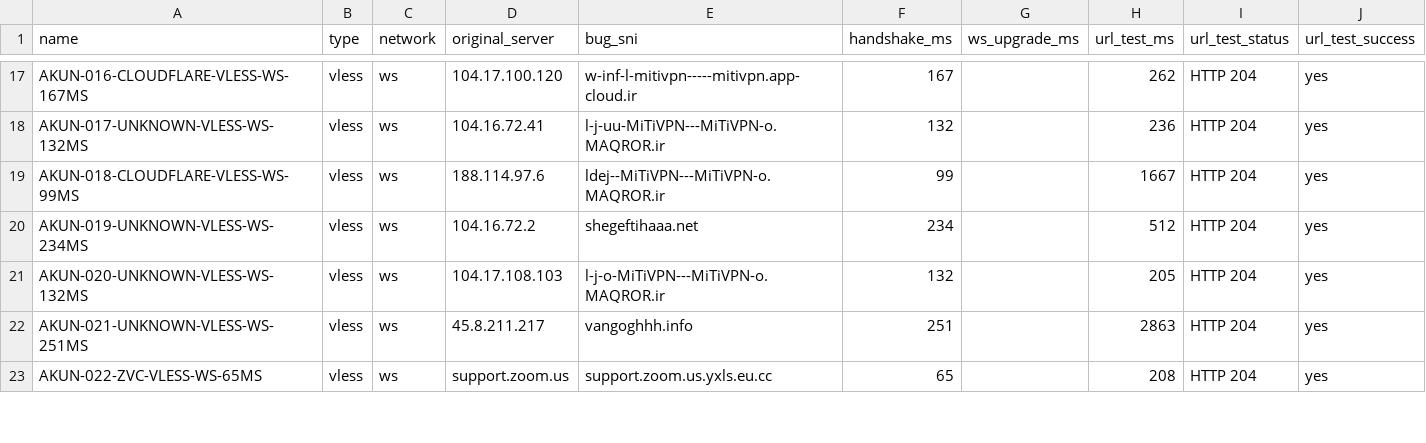
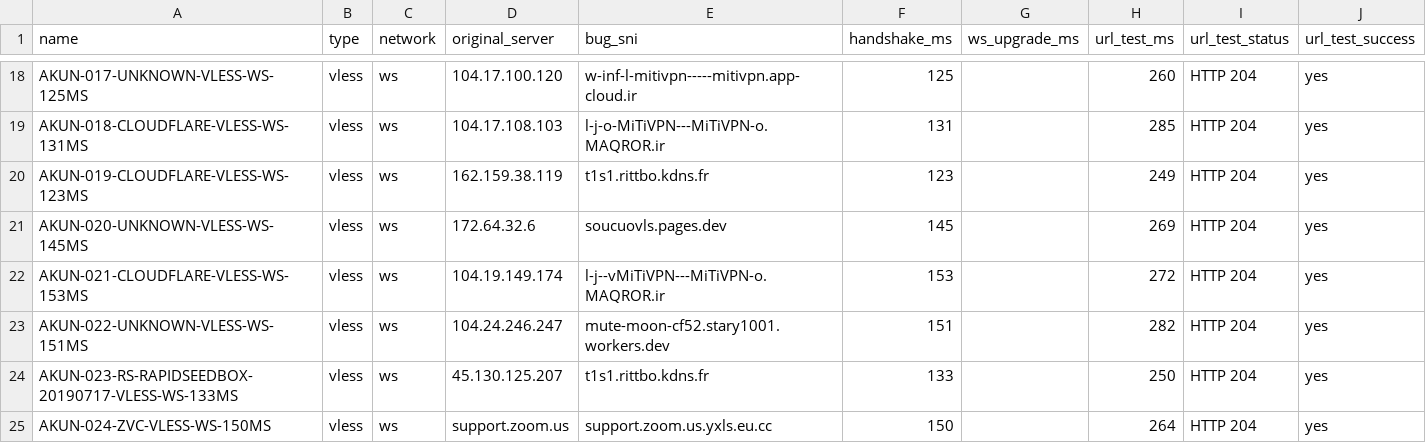
Before and after one commit to adiorany3/ConvertYAML, a CSV file: urltest_report.csv, drawn as a sheet; only a part is shown, gaps mark what is left out; addresses are those after the commit; the diff covers the shown part only; the diff names each change by its address in the sheet, - before the commit and + after, or states it on an @@ line.

```diff
--- a/urltest_report.csv
+++ b/urltest_report.csv
-A18 (name): AKUN-016-CLOUDFLARE-VLESS-WS-167MS
+A18 (name): AKUN-017-UNKNOWN-VLESS-WS-125MS
-F18 (handshake_ms): 167
+F18 (handshake_ms): 125
-H18 (url_test_ms): 262
+H18 (url_test_ms): 260
-A19 (name): AKUN-017-UNKNOWN-VLESS-WS-132MS
+A19 (name): AKUN-018-CLOUDFLARE-VLESS-WS-131MS
-D19 (original_server): 104.16.72.41
+D19 (original_server): 104.17.108.103
-E19 (bug_sni): l-j-uu-MiTiVPN---MiTiVPN-o.MAQROR.ir
+E19 (bug_sni): l-j-o-MiTiVPN---MiTiVPN-o.MAQROR.ir
-F19 (handshake_ms): 132
+F19 (handshake_ms): 131
-H19 (url_test_ms): 236
+H19 (url_test_ms): 285
-A20 (name): AKUN-018-CLOUDFLARE-VLESS-WS-99MS
+A20 (name): AKUN-019-CLOUDFLARE-VLESS-WS-123MS
-D20 (original_server): 188.114.97.6
+D20 (original_server): 162.159.38.119
-E20 (bug_sni): ldej--MiTiVPN---MiTiVPN-o.MAQROR.ir
+E20 (bug_sni): t1s1.rittbo.kdns.fr
-F20 (handshake_ms): 99
+F20 (handshake_ms): 123
-H20 (url_test_ms): 1667
+H20 (url_test_ms): 249
-A21 (name): AKUN-019-UNKNOWN-VLESS-WS-234MS
+A21 (name): AKUN-020-UNKNOWN-VLESS-WS-145MS
-D21 (original_server): 104.16.72.2
+D21 (original_server): 172.64.32.6
-E21 (bug_sni): shegeftihaaa.net
+E21 (bug_sni): soucuovls.pages.dev
-F21 (handshake_ms): 234
+F21 (handshake_ms): 145
-H21 (url_test_ms): 512
+H21 (url_test_ms): 269
-A22 (name): AKUN-020-UNKNOWN-VLESS-WS-132MS
+A22 (name): AKUN-021-CLOUDFLARE-VLESS-WS-153MS
-D22 (original_server): 104.17.108.103
+D22 (original_server): 104.19.149.174
-E22 (bug_sni): l-j-o-MiTiVPN---MiTiVPN-o.MAQROR.ir
+E22 (bug_sni): l-j--vMiTiVPN---MiTiVPN-o.MAQROR.ir
-F22 (handshake_ms): 132
+F22 (handshake_ms): 153
-H22 (url_test_ms): 205
+H22 (url_test_ms): 272
-A23 (name): AKUN-021-UNKNOWN-VLESS-WS-251MS
+A23 (name): AKUN-022-UNKNOWN-VLESS-WS-151MS
-D23 (original_server): 45.8.211.217
+D23 (original_server): 104.24.246.247
-E23 (bug_sni): vangoghhh.info
+E23 (bug_sni): mute-moon-cf52.stary1001.workers.dev
-F23 (handshake_ms): 251
+F23 (handshake_ms): 151
-H23 (url_test_ms): 2863
+H23 (url_test_ms): 282
+row 24: AKUN-023-RS-RAPIDSEEDBOX-20190717-VLESS-WS-133MS | vless | ws | 45.130.125.207 | t1s1.rittbo.kdns.fr | 133 |  | 250 | HTTP 204 | yes
-A25 (name): AKUN-022-ZVC-VLESS-WS-65MS
+A25 (name): AKUN-024-ZVC-VLESS-WS-150MS
-F25 (handshake_ms): 65
+F25 (handshake_ms): 150
-H25 (url_test_ms): 208
+H25 (url_test_ms): 264
```
Also changed, not shown: 3 added rows, 4 removed rows and 59 edited cells elsewhere in this file, nekobox_test_report.csv, openclash_auto_report.csv, 10 other files.
